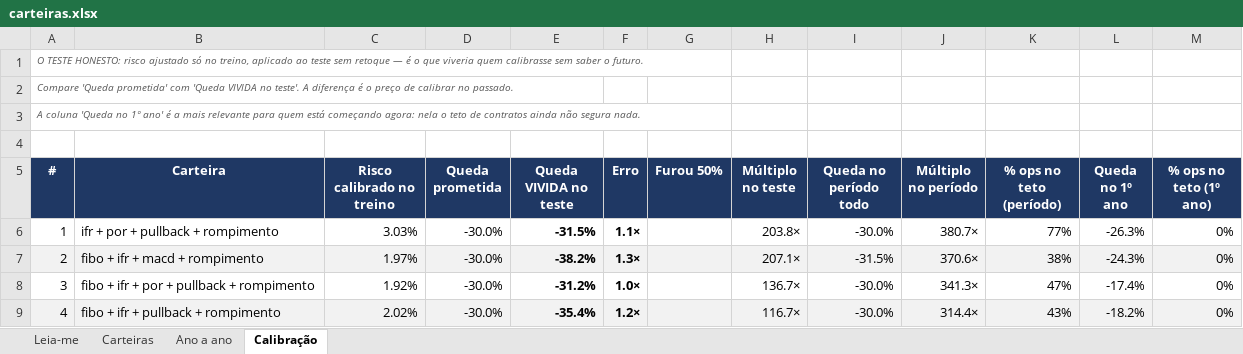
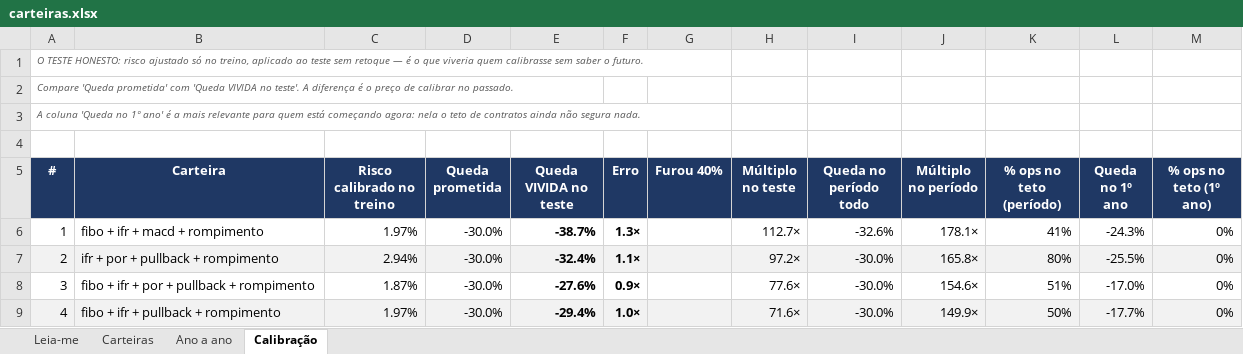
Before and after one commit to jarbasdacosta/safecluster, an Excel workbook: content/entender/carteiras.xlsx, sheet Calibração, drawn as a sheet; only a part is shown; values as stored, in another font and other column widths than the file's, no borders; the diff covers the shown part only; the diff names each change by its address in the sheet, - before the commit and + after, or states it on an @@ line.

```diff
--- a/content/entender/carteiras.xlsx (sheet Calibração)
+++ b/content/entender/carteiras.xlsx (sheet Calibração)
-G5: Furou 50%
+G5: Furou 40%
-B6 (Carteira): ifr + por + pullback + rompimento
+B6 (Carteira): fibo + ifr + macd + rompimento
-C6 (Risco calibrado no treino): 3.03%
+C6 (Risco calibrado no treino): 1.97%
-E6 (Queda VIVIDA no teste): -31.5%
+E6 (Queda VIVIDA no teste): -38.7%
-F6 (Erro): 1.1×
+F6 (Erro): 1.3×
-H6 (Múltiplo no teste): 203.8×
+H6 (Múltiplo no teste): 112.7×
-I6 (Queda no período todo): -30.0%
+I6 (Queda no período todo): -32.6%
-J6 (Múltiplo no período): 380.7×
+J6 (Múltiplo no período): 178.1×
-K6 (% ops no teto (período)): 77%
+K6 (% ops no teto (período)): 41%
-L6 (Queda no 1º ano): -26.3%
+L6 (Queda no 1º ano): -24.3%
-B7 (Carteira): fibo + ifr + macd + rompimento
+B7 (Carteira): ifr + por + pullback + rompimento
-C7 (Risco calibrado no treino): 1.97%
+C7 (Risco calibrado no treino): 2.94%
-E7 (Queda VIVIDA no teste): -38.2%
+E7 (Queda VIVIDA no teste): -32.4%
-F7 (Erro): 1.3×
+F7 (Erro): 1.1×
-H7 (Múltiplo no teste): 207.1×
+H7 (Múltiplo no teste): 97.2×
-I7 (Queda no período todo): -31.5%
+I7 (Queda no período todo): -30.0%
-J7 (Múltiplo no período): 370.6×
+J7 (Múltiplo no período): 165.8×
-K7 (% ops no teto (período)): 38%
+K7 (% ops no teto (período)): 80%
-L7 (Queda no 1º ano): -24.3%
+L7 (Queda no 1º ano): -25.5%
-C8 (Risco calibrado no treino): 1.92%
+C8 (Risco calibrado no treino): 1.87%
-E8 (Queda VIVIDA no teste): -31.2%
+E8 (Queda VIVIDA no teste): -27.6%
-F8 (Erro): 1.0×
+F8 (Erro): 0.9×
-H8 (Múltiplo no teste): 136.7×
+H8 (Múltiplo no teste): 77.6×
-J8 (Múltiplo no período): 341.3×
+J8 (Múltiplo no período): 154.6×
-K8 (% ops no teto (período)): 47%
+K8 (% ops no teto (período)): 51%
-L8 (Queda no 1º ano): -17.4%
+L8 (Queda no 1º ano): -17.0%
-C9 (Risco calibrado no treino): 2.02%
+C9 (Risco calibrado no treino): 1.97%
-E9 (Queda VIVIDA no teste): -35.4%
+E9 (Queda VIVIDA no teste): -29.4%
-F9 (Erro): 1.2×
+F9 (Erro): 1.0×
-H9 (Múltiplo no teste): 116.7×
+H9 (Múltiplo no teste): 71.6×
-J9 (Múltiplo no período): 314.4×
+J9 (Múltiplo no período): 149.9×
-K9 (% ops no teto (período)): 43%
+K9 (% ops no teto (período)): 50%
-L9 (Queda no 1º ano): -18.2%
+L9 (Queda no 1º ano): -17.7%
```
Also changed, not shown: 133 edited cells elsewhere in this sheet, sheet Carteiras, sheet Ano a ano, sheet Leia-me, content/entender/combinacoes.xlsx, content/entender/regras.xlsx, 29 other files.
